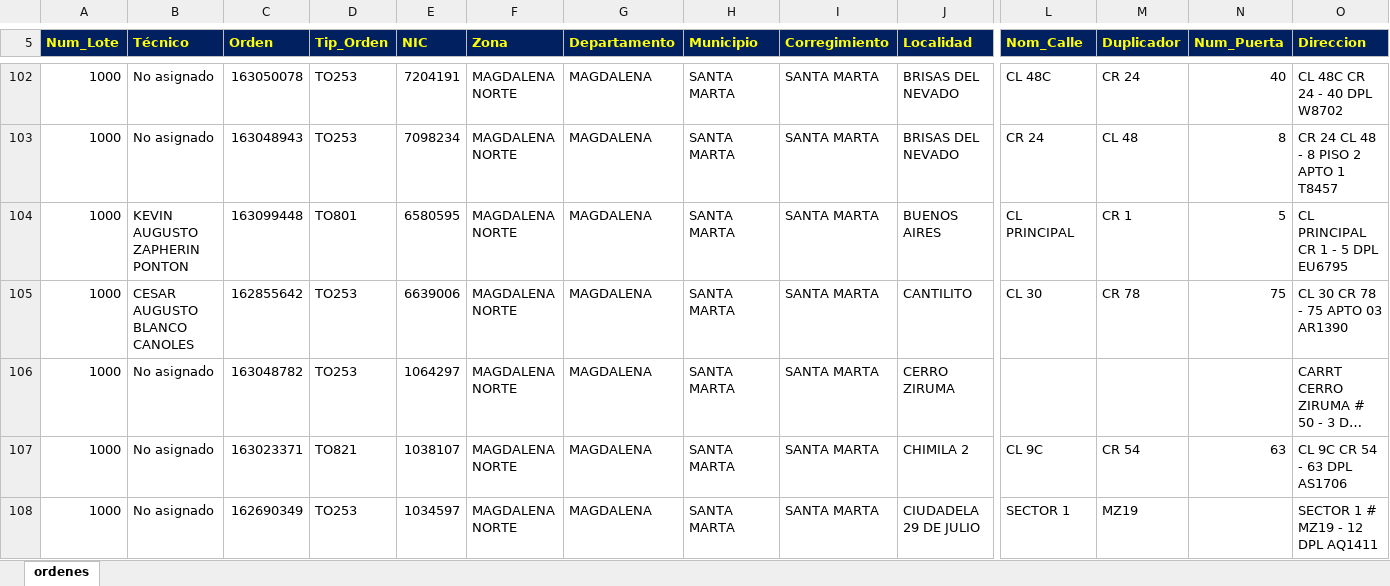
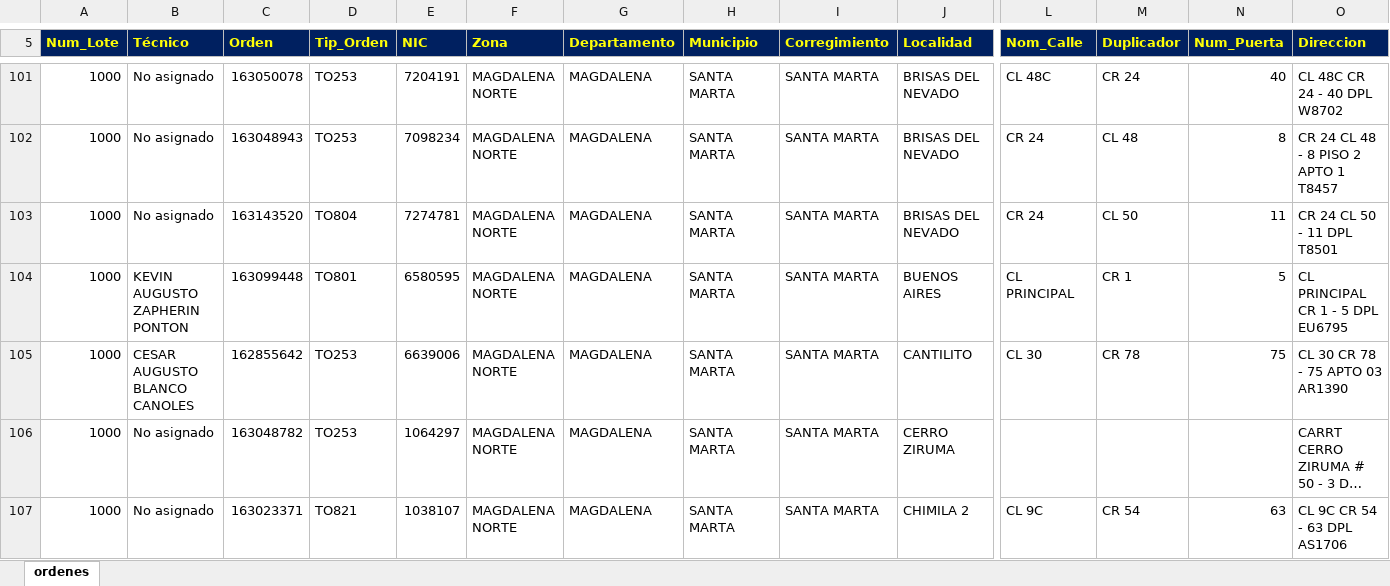
Before and after one commit to vikano27-debug/Dashboard_ING_VOA, an Excel workbook: siprem_latest.xlsx, sheet ordenes, drawn as a sheet; only a part is shown, gaps mark what is left out; the shorter side is filled out with more unchanged rows; long unchanged cells end in …; values as stored, in another font and other column widths than the file's, no borders; rows hold the shown columns only; the diff covers the shown part only; the diff names each change by its address in the sheet, - before the commit and + after, or states it on an @@ line.

Commit message:
Actualizacion automatica SIPREM y Casuistica

```diff
--- a/siprem_latest.xlsx (sheet ordenes)
+++ b/siprem_latest.xlsx (sheet ordenes)
+row 103: 1000 | No asignado | 163143520 | TO804 | 7274781 | MAGDALENA NORTE | MAGDALENA | SANTA MARTA | SANTA MARTA | BRISAS DEL NEVADO | CR 24 | CL 50 | 11 | CR 24 CL 50 - 11 DPL T8501
```
Also changed, not shown: 2 added rows, 16 removed rows and 67 edited cells elsewhere in this sheet.
